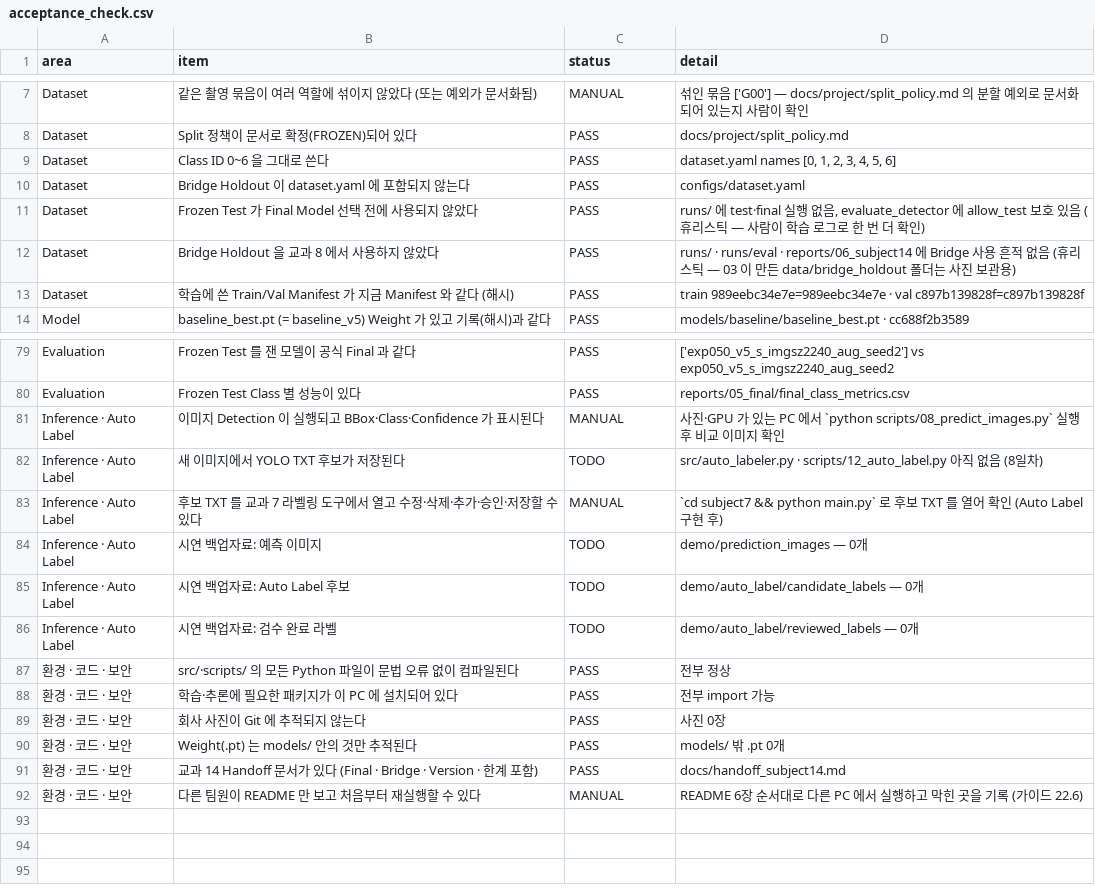
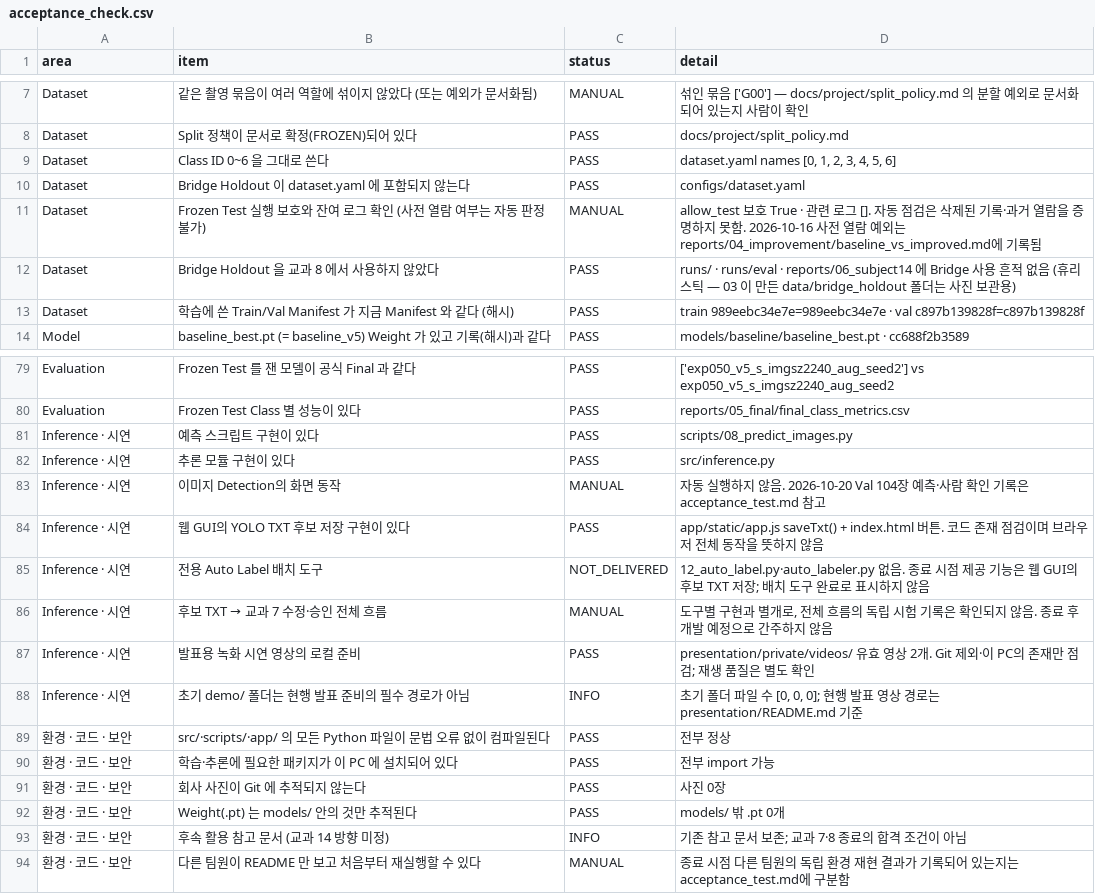
Before and after one commit to ariuck/group_3, a CSV file: subject8/reports/05_acceptance/acceptance_check.csv, drawn as a sheet; only a part is shown, gaps mark what is left out.

```diff
--- a/subject8/reports/05_acceptance/acceptance_check.csv
+++ b/subject8/reports/05_acceptance/acceptance_check.csv
@@ -10,3 +10,3 @@ Dataset,Class ID 0~6 을 그대로 쓴다,PASS,"dataset.yaml names [0, 1, 2, 3,
 Dataset,Bridge Holdout 이 dataset.yaml 에 포함되지 않는다,PASS,configs/dataset.yaml
-Dataset,Frozen Test 가 Final Model 선택 전에 사용되지 않았다,PASS,"runs/ 에 test·final 실행 없음, evaluate_detector 에 allow_test 보호 있음 (휴리스틱 — 사람이 학습 로그로 한 번 더 확인)"
+Dataset,Frozen Test 실행 보호와 잔여 로그 확인 (사전 열람 여부는 자동 판정 불가),MANUAL,allow_test 보호 True · 관련 로그 []. 자동 점검은 삭제된 기록·과거 열람을 증명하지 못함. 2026-10-16 사전 열람 예외는 reports/04_improvement/baseline_vs_improved.md에 기록됨
 Dataset,Bridge Holdout 을 교과 8 에서 사용하지 않았다,PASS,runs/ · runs/eval · reports/06_subject14 에 Bridge 사용 흔적 없음 (휴리스틱 — 03 이 만든 data/bridge_holdout 폴더는 사진 보관용)
@@ -80,9 +80,11 @@ Evaluation,Frozen Test 를 잰 모델이 공식 Final 과 같다,PASS,['exp050_v
 Evaluation,Frozen Test Class 별 성능이 있다,PASS,reports/05_final/final_class_metrics.csv
-Inference · Auto Label,이미지 Detection 이 실행되고 BBox·Class·Confidence 가 표시된다,MANUAL,사진·GPU 가 있는 PC 에서 `python scripts/08_predict_images.py` 실행 후 비교 이미지 확인
-Inference · Auto Label,새 이미지에서 YOLO TXT 후보가 저장된다,TODO,src/auto_labeler.py · scripts/12_auto_label.py 아직 없음 (8일차)
-Inference · Auto Label,후보 TXT 를 교과 7 라벨링 도구에서 열고 수정·삭제·추가·승인·저장할 수 있다,MANUAL,`cd subject7 && python main.py` 로 후보 TXT 를 열어 확인 (Auto Label 구현 후)
-Inference · Auto Label,시연 백업자료: 예측 이미지,TODO,demo/prediction_images — 0개
-Inference · Auto Label,시연 백업자료: Auto Label 후보,TODO,demo/auto_label/candidate_labels — 0개
-Inference · Auto Label,시연 백업자료: 검수 완료 라벨,TODO,demo/auto_label/reviewed_labels — 0개
-환경 · 코드 · 보안,src/·scripts/ 의 모든 Python 파일이 문법 오류 없이 컴파일된다,PASS,전부 정상
+Inference · 시연,예측 스크립트 구현이 있다,PASS,scripts/08_predict_images.py
+Inference · 시연,추론 모듈 구현이 있다,PASS,src/inference.py
+Inference · 시연,이미지 Detection의 화면 동작,MANUAL,자동 실행하지 않음. 2026-10-20 Val 104장 예측·사람 확인 기록은 acceptance_test.md 참고
+Inference · 시연,웹 GUI의 YOLO TXT 후보 저장 구현이 있다,PASS,app/static/app.js saveTxt() + index.html 버튼. 코드 존재 점검이며 브라우저 전체 동작을 뜻하지 않음
+Inference · 시연,전용 Auto Label 배치 도구,NOT_DELIVERED,12_auto_label.py·auto_labeler.py 없음. 종료 시점 제공 기능은 웹 GUI의 후보 TXT 저장; 배치 도구 완료로 표시하지 않음
+Inference · 시연,후보 TXT → 교과 7 수정·승인 전체 흐름,MANUAL,"도구별 구현과 별개로, 전체 흐름의 독립 시험 기록은 확인되지 않음. 종료 후 개발 예정으로 간주하지 않음"
+Inference · 시연,발표용 녹화 시연 영상의 로컬 준비,PASS,presentation/private/videos/ 유효 영상 2개. Git 제외·이 PC의 존재만 점검; 재생 품질은 별도 확인
+Inference · 시연,초기 demo/ 폴더는 현행 발표 준비의 필수 경로가 아님,INFO,"초기 폴더 파일 수 [0, 0, 0]; 현행 발표 영상 경로는 presentation/README.md 기준"
+환경 · 코드 · 보안,src/·scripts/·app/ 의 모든 Python 파일이 문법 오류 없이 컴파일된다,PASS,전부 정상
 환경 · 코드 · 보안,학습·추론에 필요한 패키지가 이 PC 에 설치되어 있다,PASS,전부 import 가능
@@ -90,3 +92,3 @@ Inference · Auto Label,시연 백업자료: 검수 완료 라벨,TODO,demo/auto
 환경 · 코드 · 보안,Weight(.pt) 는 models/ 안의 것만 추적된다,PASS,models/ 밖 .pt 0개
-환경 · 코드 · 보안,교과 14 Handoff 문서가 있다 (Final · Bridge · Version · 한계 포함),PASS,docs/handoff_subject14.md
-환경 · 코드 · 보안,다른 팀원이 README 만 보고 처음부터 재실행할 수 있다,MANUAL,README 6장 순서대로 다른 PC 에서 실행하고 막힌 곳을 기록 (가이드 22.6)
+환경 · 코드 · 보안,후속 활용 참고 문서 (교과 14 방향 미정),INFO,기존 참고 문서 보존; 교과 7·8 종료의 합격 조건이 아님
+환경 · 코드 · 보안,다른 팀원이 README 만 보고 처음부터 재실행할 수 있다,MANUAL,종료 시점 다른 팀원의 독립 환경 재현 결과가 기록되어 있는지는 acceptance_test.md에 구분함
```
Also changed, not shown: 26 other files.
